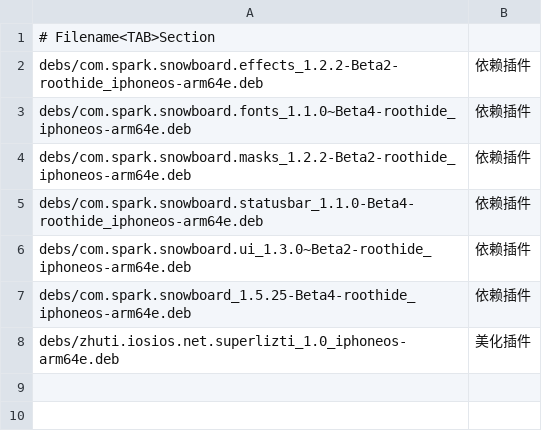
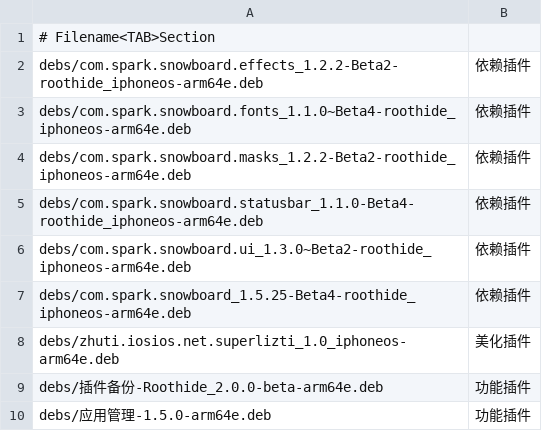
Before and after one commit to 154328106/repo, a TSV file: config/sections.tsv, drawn as a sheet.

```diff
--- a/config/sections.tsv
+++ b/config/sections.tsv
@@ -8 +8,3 @@ debs/com.spark.snowboard_1.5.25-Beta4-roothide_iphoneos-arm64e.deb	依赖插件
 debs/zhuti.iosios.net.superlizti_1.0_iphoneos-arm64e.deb	美化插件
+debs/插件备份-Roothide_2.0.0-beta-arm64e.deb	功能插件
+debs/应用管理-1.5.0-arm64e.deb	功能插件
```
Also changed, not shown: 2 other files.
